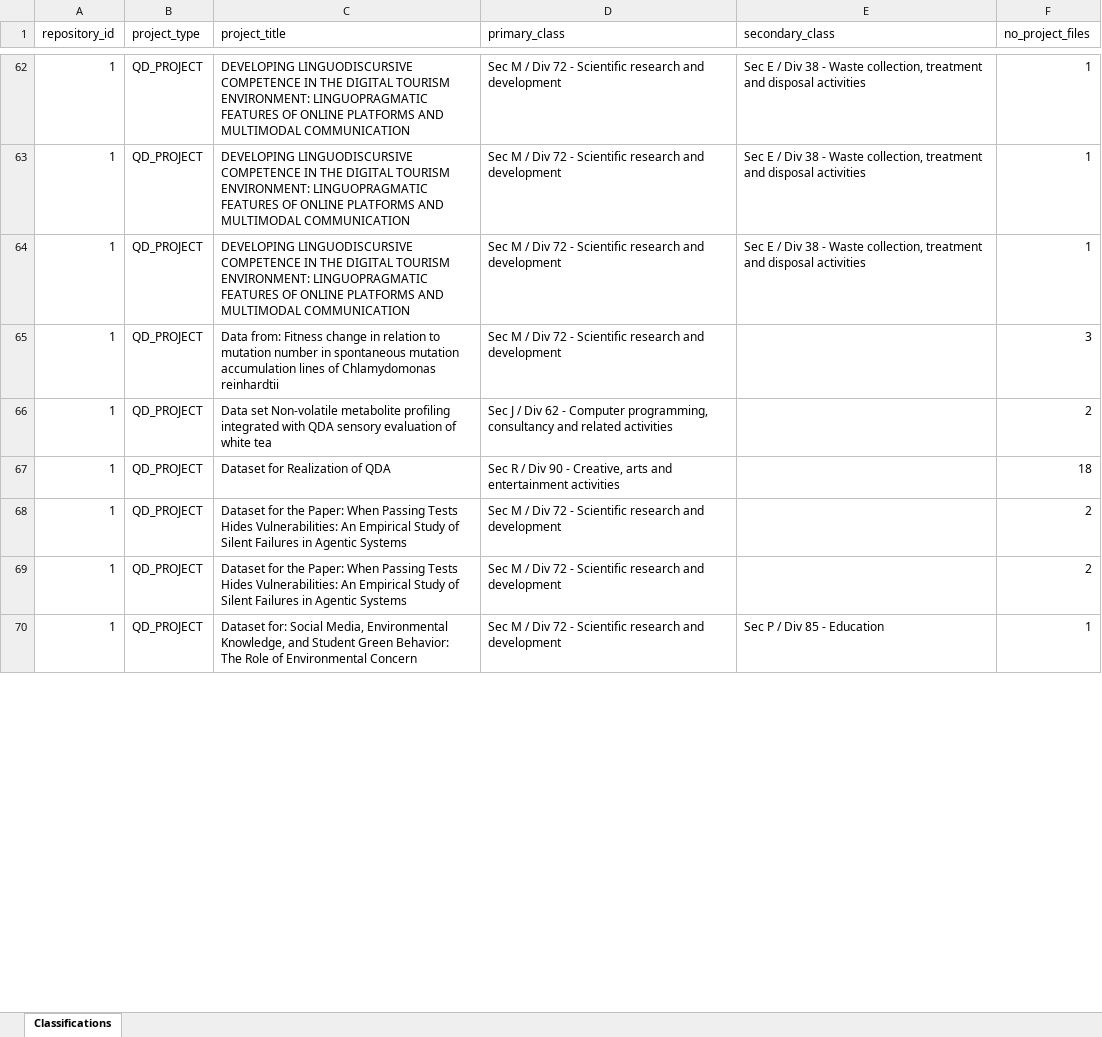
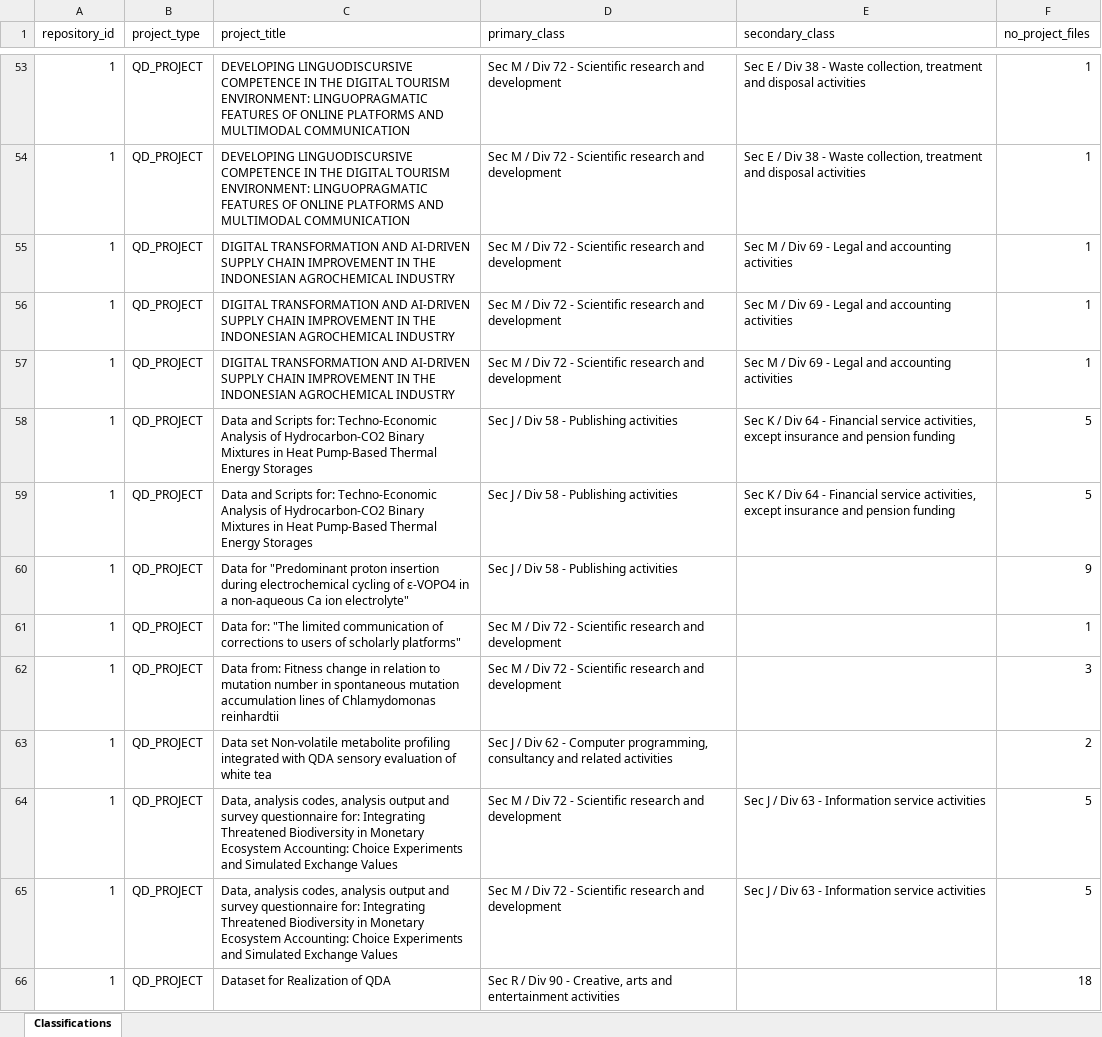
Before and after one commit to Nafas1992/Seeding-QDArchive, an Excel workbook: Phase2_Classifications.xlsx, sheet Classifications, drawn as a sheet; only a part is shown, gaps mark what is left out; values as stored, in another font and other column widths than the file's, no borders; removed rows and columns are numbered as before the commit, all else as after; the diff covers the shown part only; the diff names each change by its address in the sheet, - before the commit and + after, or states it on an @@ line.

```diff
--- a/Phase2_Classifications.xlsx (sheet Classifications)
+++ b/Phase2_Classifications.xlsx (sheet Classifications)
-C55 (project_title): DEVELOPING LINGUODISCURSIVE COMPETENCE IN THE DIGITAL TOURISM ENVIRONMENT: LINGUOPRAGMATIC FEATURES OF ONLINE PLATFORMS AND MULTIMODAL COMMUNICATION
+C55 (project_title): DIGITAL TRANSFORMATION AND AI-DRIVEN SUPPLY CHAIN IMPROVEMENT IN THE INDONESIAN AGROCHEMICAL INDUSTRY
-E55 (secondary_class): Sec E / Div 38 - Waste collection, treatment and disposal activities
+E55 (secondary_class): Sec M / Div 69 - Legal and accounting activities
+row 56: 1 | QD_PROJECT | DIGITAL TRANSFORMATION AND AI-DRIVEN SUPPLY CHAIN IMPROVEMENT IN THE INDONESIAN AGROCHEMICAL INDUSTRY | Sec M / Div 72 - Scientific research and development | Sec M / Div 69 - Legal and accounting activities | 1
+row 57: 1 | QD_PROJECT | DIGITAL TRANSFORMATION AND AI-DRIVEN SUPPLY CHAIN IMPROVEMENT IN THE INDONESIAN AGROCHEMICAL INDUSTRY | Sec M / Div 72 - Scientific research and development | Sec M / Div 69 - Legal and accounting activities | 1
+row 58: 1 | QD_PROJECT | Data and Scripts for: Techno-Economic Analysis of Hydrocarbon-CO2 Binary Mixtures in Heat Pump-Based Thermal Energy Storages | Sec J / Div 58 - Publishing activities | Sec K / Div 64 - Financial service activities, except insurance and pension funding | 5
+row 59: 1 | QD_PROJECT | Data and Scripts for: Techno-Economic Analysis of Hydrocarbon-CO2 Binary Mixtures in Heat Pump-Based Thermal Energy Storages | Sec J / Div 58 - Publishing activities | Sec K / Div 64 - Financial service activities, except insurance and pension funding | 5
+row 60: 1 | QD_PROJECT | Data for "Predominant proton insertion during electrochemical cycling of ε-VOPO4 in a non-aqueous Ca ion electrolyte" | Sec J / Div 58 - Publishing activities |  | 9
+row 61: 1 | QD_PROJECT | Data for: "The limited communication of corrections to users of scholarly platforms" | Sec M / Div 72 - Scientific research and development |  | 1
+row 64: 1 | QD_PROJECT | Data, analysis codes, analysis output and survey questionnaire for: Integrating Threatened Biodiversity in Monetary Ecosystem Accounting: Choice Experiments and Simulated Exchange Values | Sec M / Div 72 - Scientific research and development | Sec J / Div 63 - Information service activities | 5
+row 65: 1 | QD_PROJECT | Data, analysis codes, analysis output and survey questionnaire for: Integrating Threatened Biodiversity in Monetary Ecosystem Accounting: Choice Experiments and Simulated Exchange Values | Sec M / Div 72 - Scientific research and development | Sec J / Div 63 - Information service activities | 5
-row 68: 1 | QD_PROJECT | Dataset for the Paper: When Passing Tests Hides Vulnerabilities: An Empirical Study of Silent Failures in Agentic Systems | Sec M / Div 72 - Scientific research and development |  | 2
-row 69: 1 | QD_PROJECT | Dataset for the Paper: When Passing Tests Hides Vulnerabilities: An Empirical Study of Silent Failures in Agentic Systems | Sec M / Div 72 - Scientific research and development |  | 2
-row 70: 1 | QD_PROJECT | Dataset for: Social Media, Environmental Knowledge, and Student Green Behavior: The Role of Environmental Concern | Sec M / Div 72 - Scientific research and development | Sec P / Div 85 - Education | 1
```
Also changed, not shown: 24 added rows, 29 removed rows and 176 edited cells elsewhere in this sheet, 2 other files.
